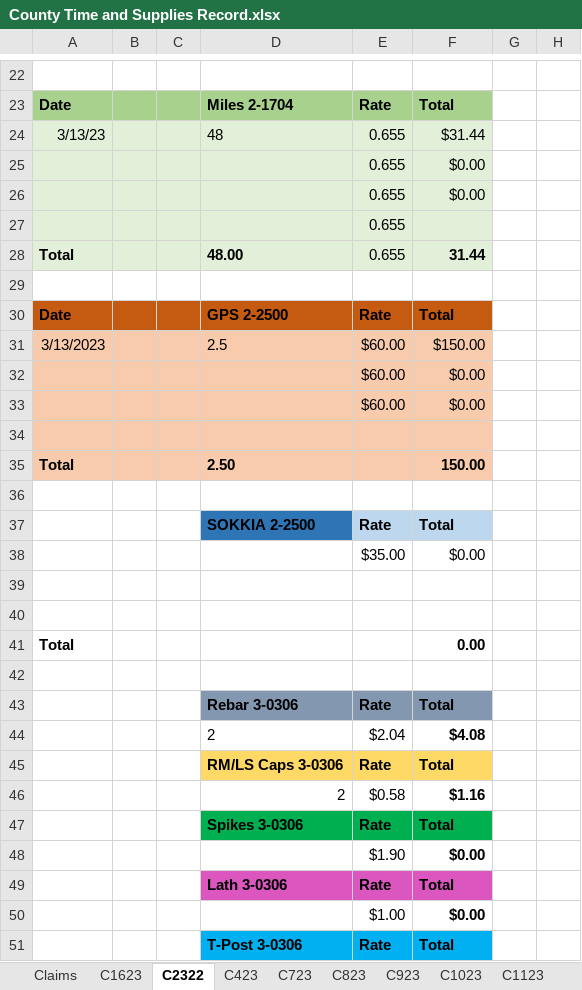
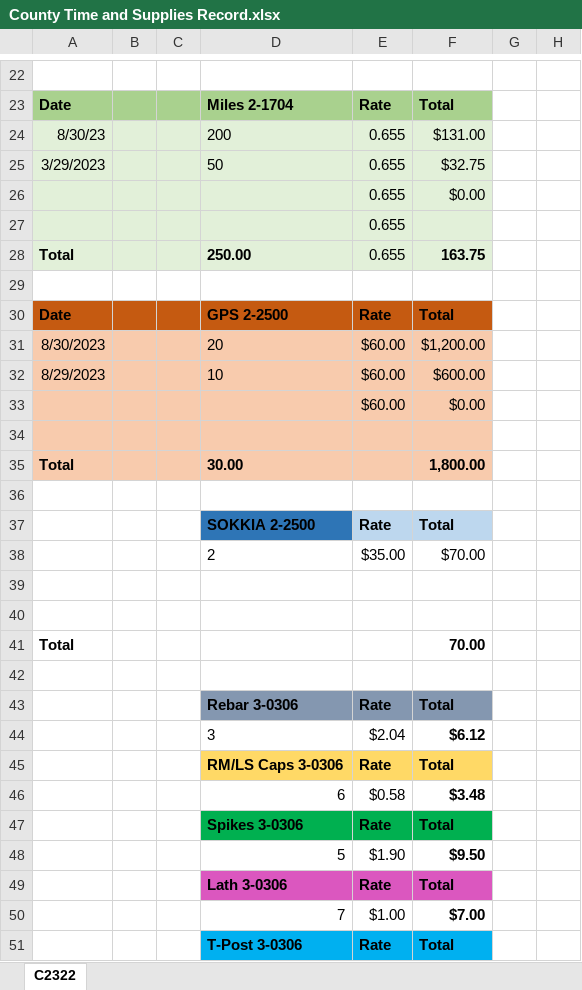
Before and after one commit to ewitulsk/LSTInvoiceAutomation, an Excel workbook: sheets/County Time and Supplies Record.xlsx, sheet C2322, drawn as a sheet; only a part is shown, gaps mark what is left out; values as stored, in another font and other column widths than the file's, no borders; removed rows and columns are numbered as before the commit, all else as after; the diff covers the shown part only; the diff names each change by its address in the sheet, - before the commit and + after, or states it on an @@ line.

```diff
--- a/sheets/County Time and Supplies Record.xlsx (sheet C2322)
+++ b/sheets/County Time and Supplies Record.xlsx (sheet C2322)
-sheet tab: Claims
-sheet tab: C1623
-sheet tab: C423
-sheet tab: C723
-sheet tab: C823
-sheet tab: C923
-sheet tab: C1023
-sheet tab: C1123
-row 24: 3/13/23 |  |  | 48 | 0.655 | $31.44
-row 25:  |  |  |  | 0.655 | $0.00
+row 24: 8/30/23 |  |  | 200 | 0.655 | $131.00
+row 25: 3/29/2023 |  |  | 50 | 0.655 | $32.75
-D28: 48.00
+D28: 250.00
-F28: 31.44
+F28: 163.75
-row 31: 3/13/2023 |  |  | 2.5 | $60.00 | $150.00
-row 32:  |  |  |  | $60.00 | $0.00
+row 31: 8/30/2023 |  |  | 20 | $60.00 | $1,200.00
+row 32: 8/29/2023 |  |  | 10 | $60.00 | $600.00
-D35: 2.50
+D35: 30.00
-F35: 150.00
+F35: 1,800.00
-row 38:  |  |  |  | $35.00 | $0.00
+row 38:  |  |  | 2 | $35.00 | $70.00
-F41: 0.00
+F41: 70.00
-row 44:  |  |  | 2 | $2.04 | $4.08
+row 44:  |  |  | 3 | $2.04 | $6.12
-row 46:  |  |  | 2 | $0.58 | $1.16
+row 46:  |  |  | 6 | $0.58 | $3.48
-row 48:  |  |  |  | $1.90 | $0.00
+row 48:  |  |  | 5 | $1.90 | $9.50
-row 50:  |  |  |  | $1.00 | $0.00
+row 50:  |  |  | 7 | $1.00 | $7.00
```
Also changed, not shown: 4 added rows, 4 removed rows and 4 edited cells elsewhere in this sheet, other sheet tabs, 4 other files.
